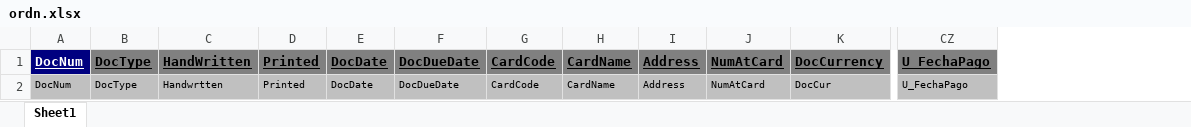
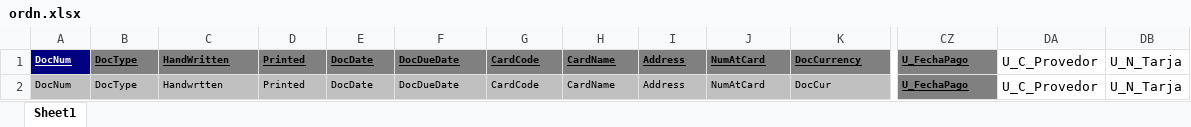
Before and after one commit to julianallenderussek/alpamed_sap_api, an Excel workbook: helpers/templates/reception/ordn.xlsx, sheet Sheet1, drawn as a sheet; only a part is shown, gaps mark what is left out; values as stored, in another font and other column widths than the file's, no borders; charts and pictures not drawn; the diff covers the shown part only; the diff names each change by its address in the sheet, - before the commit and + after, or states it on an @@ line.

```diff
--- a/helpers/templates/reception/ordn.xlsx (sheet Sheet1)
+++ b/helpers/templates/reception/ordn.xlsx (sheet Sheet1)
+column DA, rows 1-2: U_C_Provedor | U_C_Provedor
+column DB, rows 1-2: U_N_Tarja | U_N_Tarja
@@ A1:CZ1 text size: smaller @@
@@ CZ2 fill: #C0C0C0 → #808080, bold: off → on, underline: off → on @@
```
Also changed, not shown: cell formats elsewhere in this sheet, charts or pictures, 1 other file.
